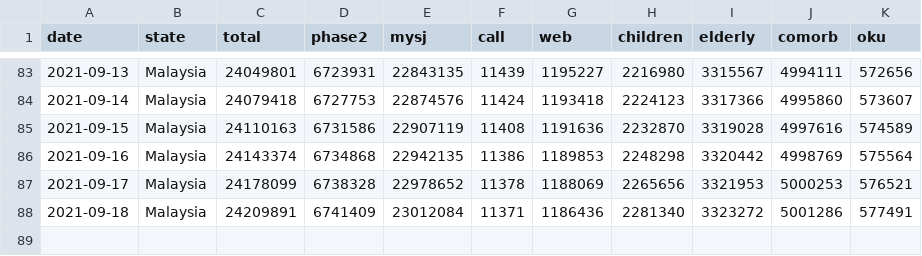
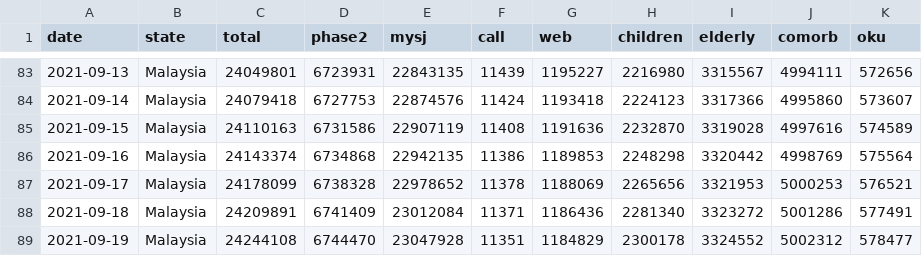
Before and after one commit to CITF-Malaysia/citf-public, a CSV file: registration/vaxreg_malaysia.csv, drawn as a sheet; only a part is shown, gaps mark what is left out.

```diff
--- a/registration/vaxreg_malaysia.csv
+++ b/registration/vaxreg_malaysia.csv
@@ -88 +88,2 @@ date,state,total,phase2,mysj,call,web,children,elderly,comorb,oku
 2021-09-18,Malaysia,24209891,6741409,23012084,11371,1186436,2281340,3323272,5001286,577491
+2021-09-19,Malaysia,24244108,6744470,23047928,11351,1184829,2300178,3324552,5002312,578477
```
Also changed, not shown: registration/vaxreg_state.csv, vaccination/vax_malaysia.csv, 1 other file.
